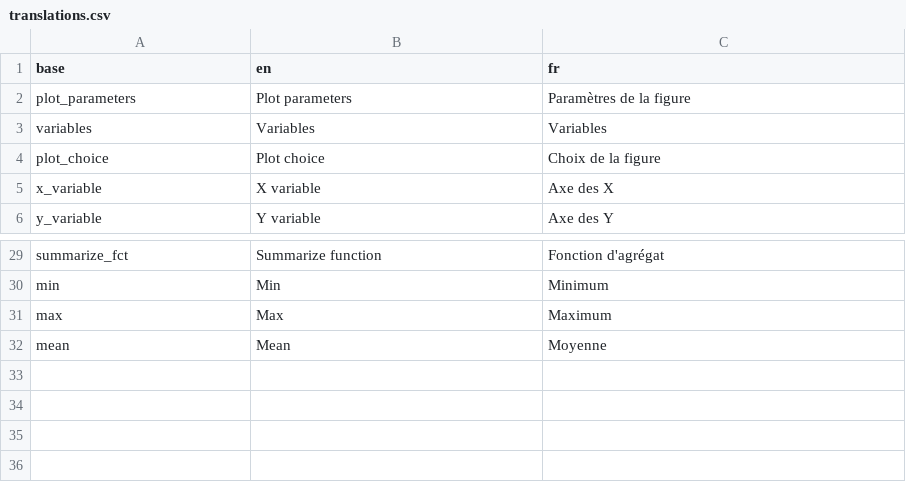
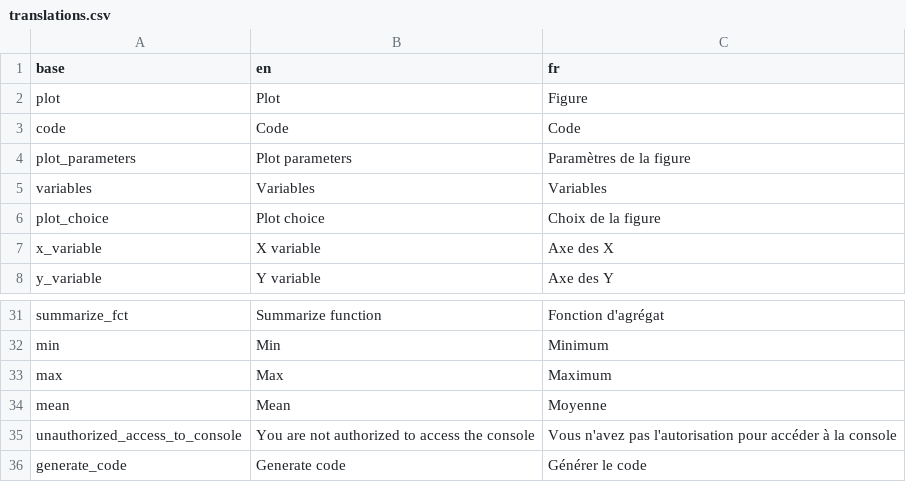
Before and after one commit to BorisDelange/LinkR-content, a CSV file: plugins/aggregated/dbddcb34874bd3e8cfcc287f4dc73f422007d928e591add209329f03c99efa21/translations.csv, drawn as a sheet; only a part is shown, gaps mark what is left out.

Commit message:
Update ggplot2 plugin

```diff
--- a/plugins/aggregated/dbddcb34874bd3e8cfcc287f4dc73f422007d928e591add209329f03c99efa21/translations.csv
+++ b/plugins/aggregated/dbddcb34874bd3e8cfcc287f4dc73f422007d928e591add209329f03c99efa21/translations.csv
@@ -1,2 +1,4 @@
 base,en,fr
+plot,Plot,Figure
+code,Code,Code
 plot_parameters,Plot parameters,Paramètres de la figure
@@ -32 +34,3 @@ max,Max,Maximum
 mean,Mean,Moyenne
+unauthorized_access_to_console,You are not authorized to access the console,Vous n'avez pas l'autorisation pour accéder à la console
+generate_code,Generate code,Générer le code
```
Also changed, not shown: 4 other files.
